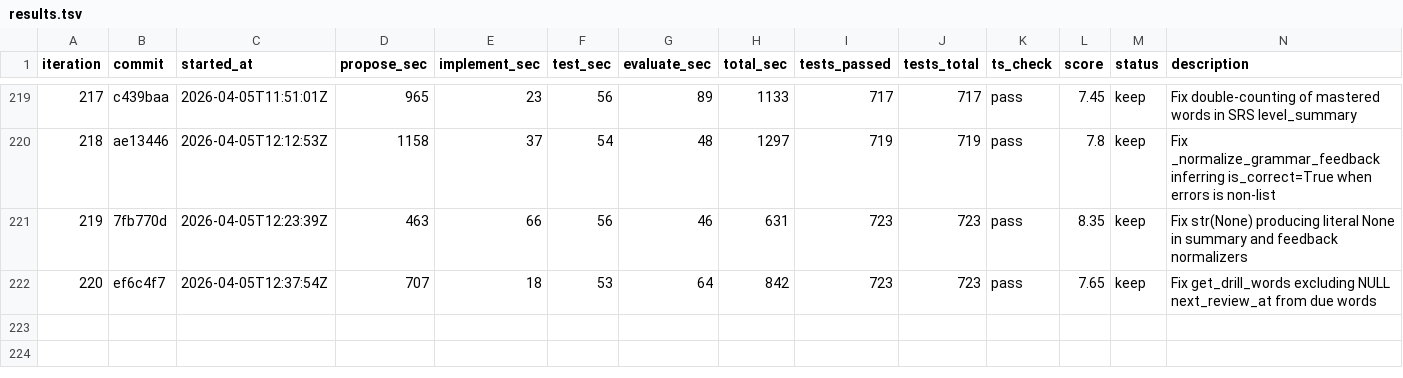
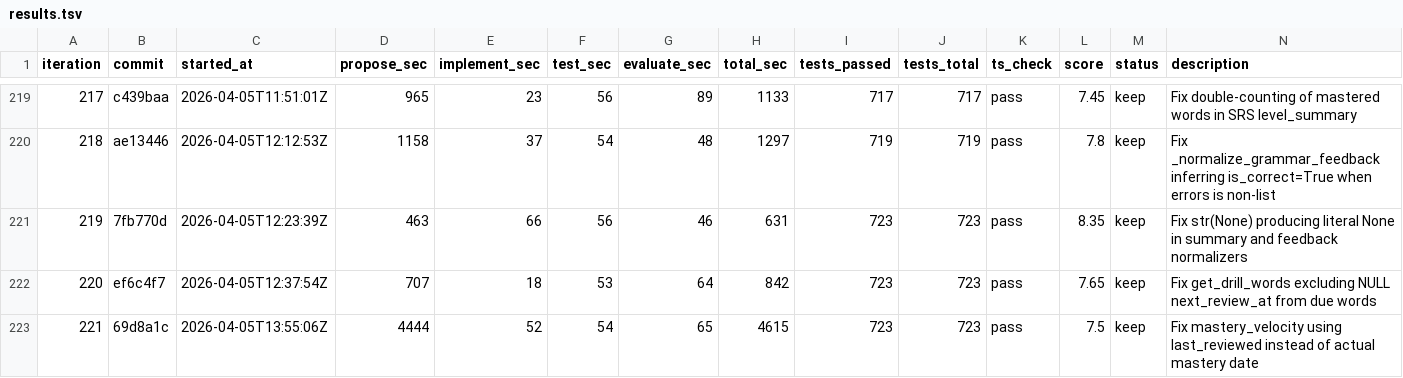
Before and after one commit to shitada/english-app, a TSV file: autoresearch/results.tsv, drawn as a sheet; only a part is shown, gaps mark what is left out; the diff names each change by its address in the sheet, - before the commit and + after, or states it on an @@ line.

```diff
--- a/autoresearch/results.tsv
+++ b/autoresearch/results.tsv
+row 223: 221 | 69d8a1c | 2026-04-05T13:55:06Z | 4444 | 52 | 54 | 65 | 4615 | 723 | 723 | pass | 7.5 | keep | Fix mastery_velocity using last_reviewed instead of actual mastery date
```
Also changed, not shown: 1 other file.
